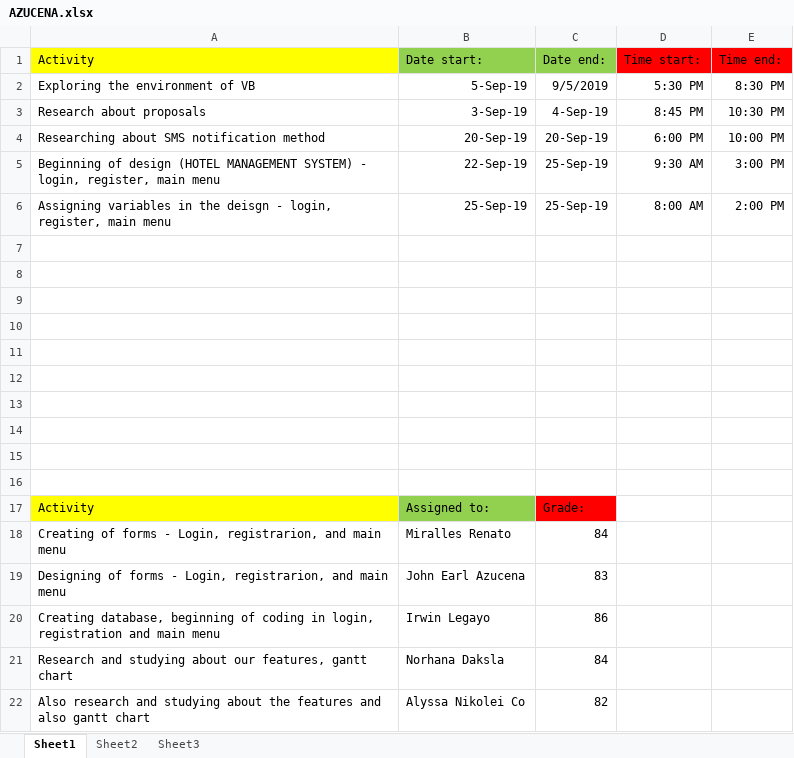
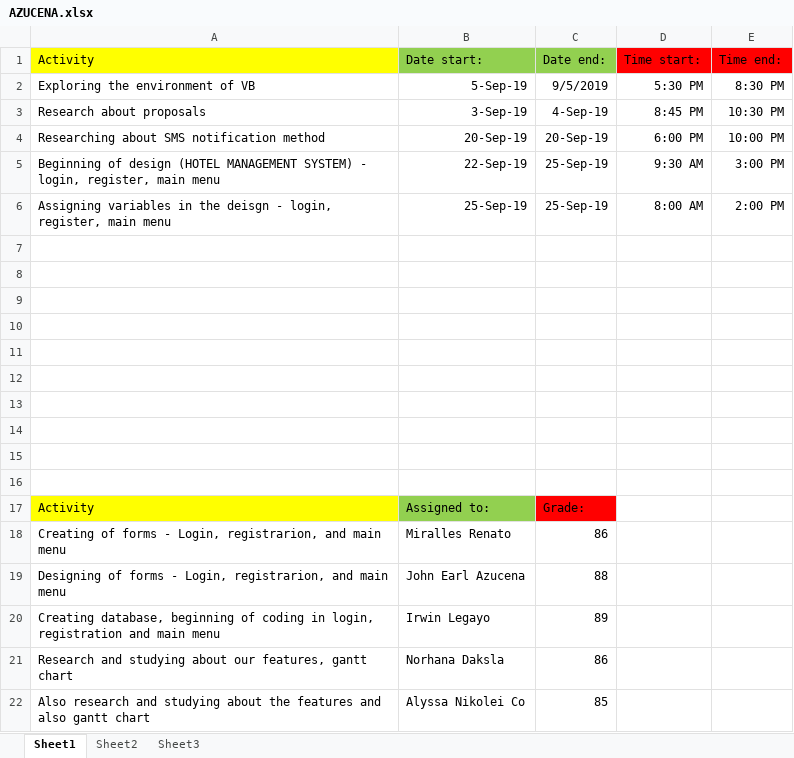
Before and after one commit to sakuragi214/SE_Grp1, an Excel workbook: AZUCENA.xlsx, sheet Sheet1, drawn as a sheet; values as stored, in another font and other column widths than the file's, no borders; the diff names each change by its address in the sheet, - before the commit and + after, or states it on an @@ line.

Commit message:
Add files via upload

```diff
--- a/AZUCENA.xlsx (sheet Sheet1)
+++ b/AZUCENA.xlsx (sheet Sheet1)
-C18: 84
+C18: 86
-C19: 83
+C19: 88
-C20: 86
+C20: 89
-C21: 84
+C21: 86
-C22: 82
+C22: 85
```
